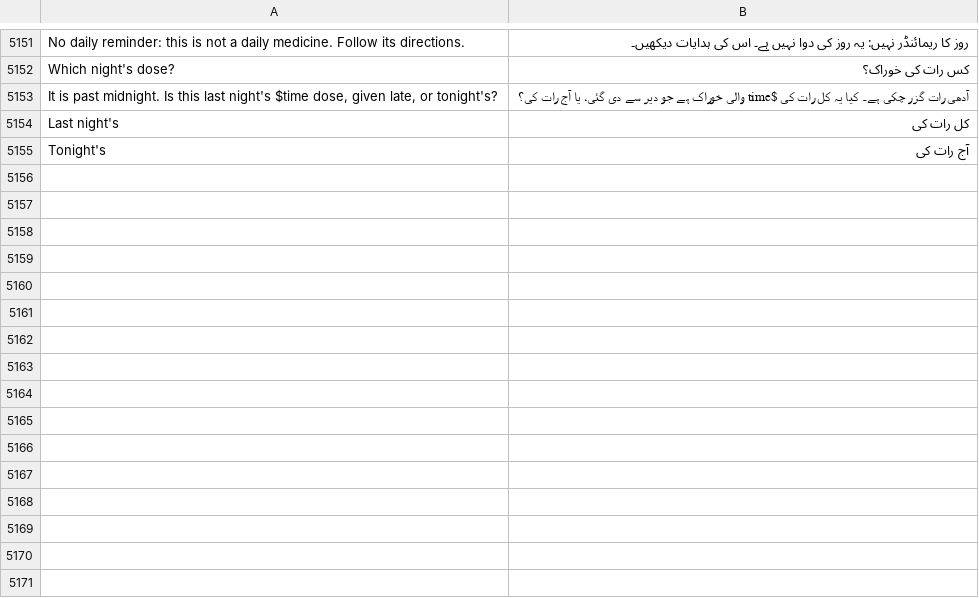
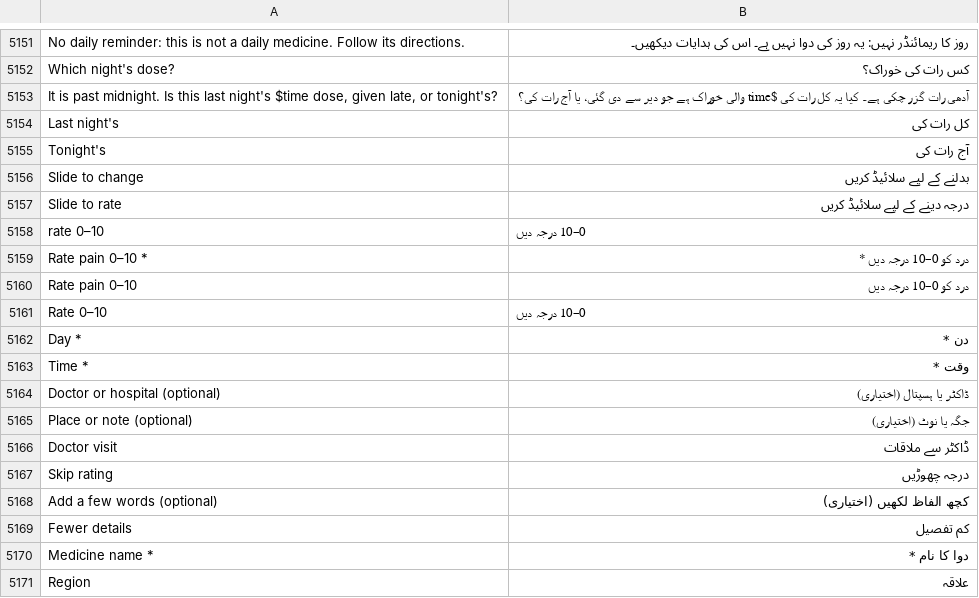
Before and after one commit to basithladdu/healthathon, a TSV file: android/app/src/main/resources/i18n/ur.tsv, drawn as a sheet; only a part is shown, gaps mark what is left out; the diff names each change by its address in the sheet, - before the commit and + after, or states it on an @@ line.

```diff
--- a/android/app/src/main/resources/i18n/ur.tsv
+++ b/android/app/src/main/resources/i18n/ur.tsv
+row 5156: Slide to change | بدلنے کے لیے سلائیڈ کریں
+row 5157: Slide to rate | درجہ دینے کے لیے سلائیڈ کریں
+row 5158: rate 0–10 | 0–10 درجہ دیں
+row 5159: Rate pain 0–10 * | درد کو 0–10 درجہ دیں *
+row 5160: Rate pain 0–10 | درد کو 0–10 درجہ دیں
+row 5161: Rate 0–10 | 0–10 درجہ دیں
+row 5162: Day * | دن *
+row 5163: Time * | وقت *
+row 5164: Doctor or hospital (optional) | ڈاکٹر یا ہسپتال (اختیاری)
+row 5165: Place or note (optional) | جگہ یا نوٹ (اختیاری)
+row 5166: Doctor visit | ڈاکٹر سے ملاقات
+row 5167: Skip rating | درجہ چھوڑیں
+row 5168: Add a few words (optional) | کچھ الفاظ لکھیں (اختیاری)
+row 5169: Fewer details | کم تفصیل
+row 5170: Medicine name * | دوا کا نام *
+row 5171: Region | علاقہ
```
Also changed, not shown: android/app/src/main/resources/i18n/kn.tsv, android/app/src/main/resources/i18n/te.tsv, 40 other files.
